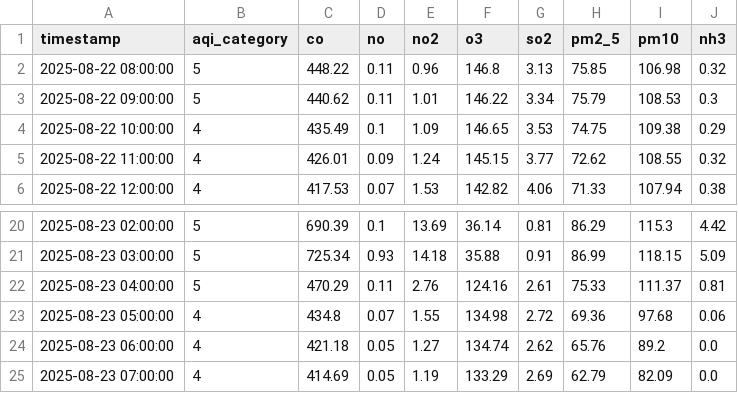
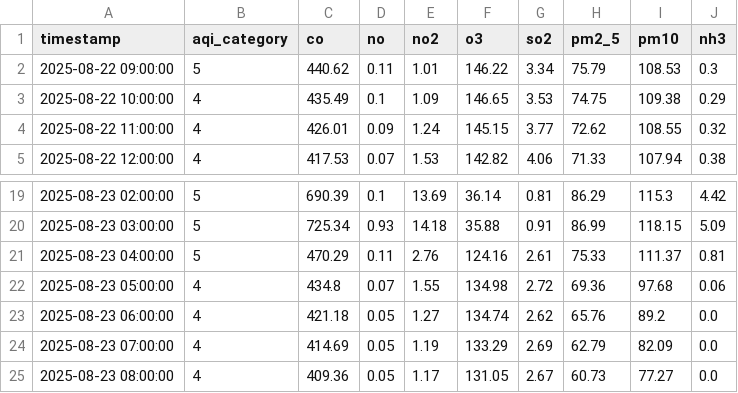
Before and after one commit to adeelkh21/peshawar-aqi, a CSV file: data_repositories/raw/pollution_data.csv, drawn as a sheet; only a part is shown, gaps mark what is left out.

```diff
--- a/data_repositories/raw/pollution_data.csv
+++ b/data_repositories/raw/pollution_data.csv
@@ -1,3 +1,2 @@
 timestamp,aqi_category,co,no,no2,o3,so2,pm2_5,pm10,nh3
-2025-08-22 08:00:00,5,448.22,0.11,0.96,146.8,3.13,75.85,106.98,0.32
 2025-08-22 09:00:00,5,440.62,0.11,1.01,146.22,3.34,75.79,108.53,0.3
@@ -25 +24,2 @@ timestamp,aqi_category,co,no,no2,o3,so2,pm2_5,pm10,nh3
 2025-08-23 07:00:00,4,414.69,0.05,1.19,133.29,2.69,62.79,82.09,0.0
+2025-08-23 08:00:00,4,409.36,0.05,1.17,131.05,2.67,60.73,77.27,0.0
```
Also changed, not shown: 8 other files.
